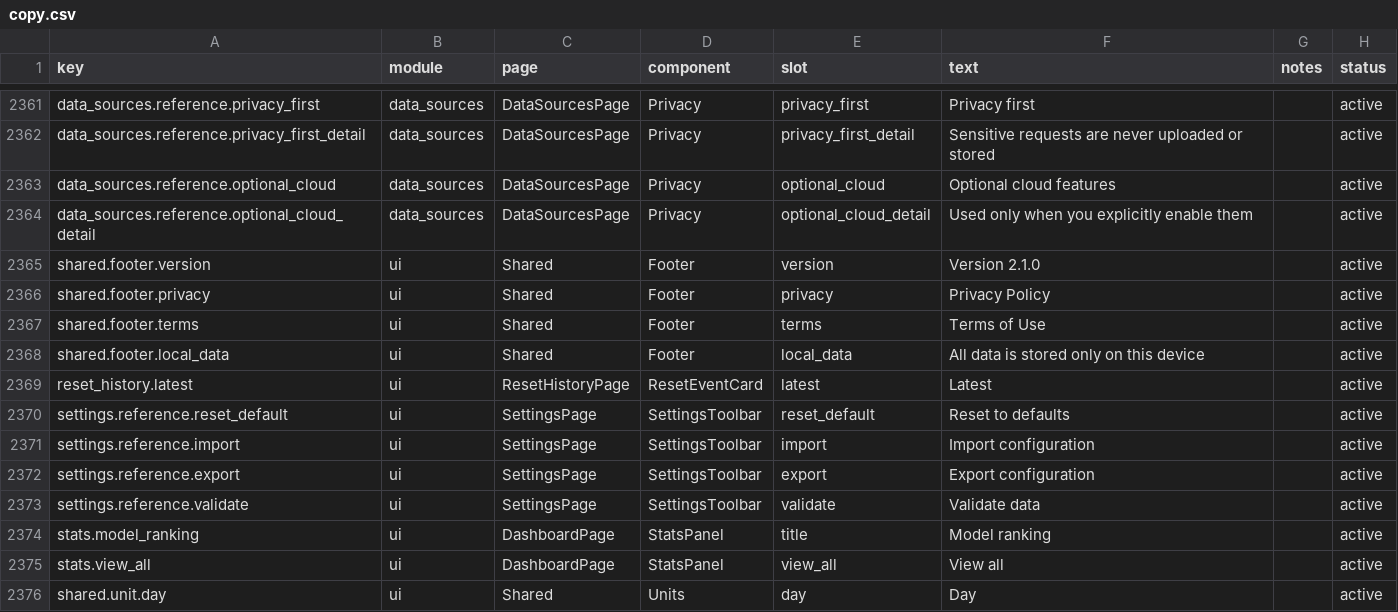
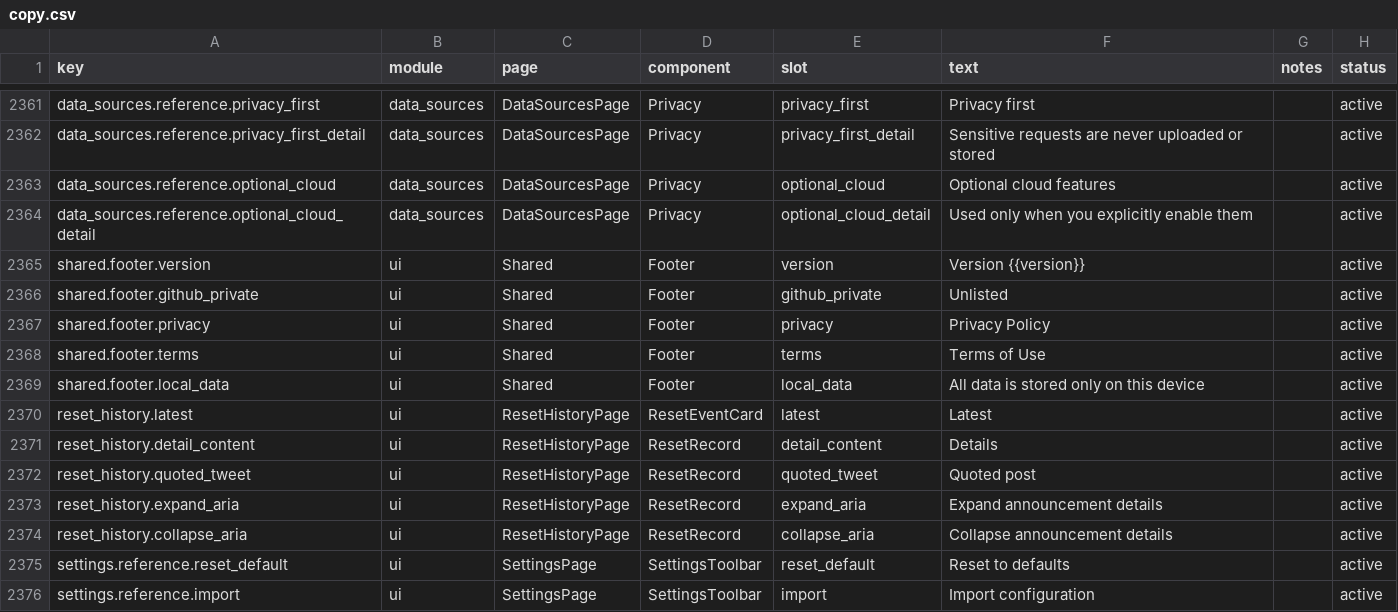
Before and after one commit to muxunson-9677/token-eyes, a CSV file: dashboard/src/content/copy.csv, drawn as a sheet; only a part is shown, gaps mark what is left out; the shorter side is filled out with more unchanged rows.

```diff
--- a/dashboard/src/content/copy.csv
+++ b/dashboard/src/content/copy.csv
@@ -2364,3 +2364,4 @@ data_sources.reference.optional_cloud,data_sources,DataSourcesPage,Privacy,optio
 data_sources.reference.optional_cloud_detail,data_sources,DataSourcesPage,Privacy,optional_cloud_detail,"Used only when you explicitly enable them",,active
-shared.footer.version,ui,Shared,Footer,version,"Version 2.1.0",,active
+shared.footer.version,ui,Shared,Footer,version,"Version {{version}}",,active
+shared.footer.github_private,ui,Shared,Footer,github_private,"Unlisted",,active
 shared.footer.privacy,ui,Shared,Footer,privacy,"Privacy Policy",,active
@@ -2369,2 +2370,6 @@ shared.footer.local_data,ui,Shared,Footer,local_data,"All data is stored only on
 reset_history.latest,ui,ResetHistoryPage,ResetEventCard,latest,"Latest",,active
+reset_history.detail_content,ui,ResetHistoryPage,ResetRecord,detail_content,"Details",,active
+reset_history.quoted_tweet,ui,ResetHistoryPage,ResetRecord,quoted_tweet,"Quoted post",,active
+reset_history.expand_aria,ui,ResetHistoryPage,ResetRecord,expand_aria,"Expand announcement details",,active
+reset_history.collapse_aria,ui,ResetHistoryPage,ResetRecord,collapse_aria,"Collapse announcement details",,active
 settings.reference.reset_default,ui,SettingsPage,SettingsToolbar,reset_default,"Reset to defaults",,active
```
Also changed, not shown: 19 other files.
